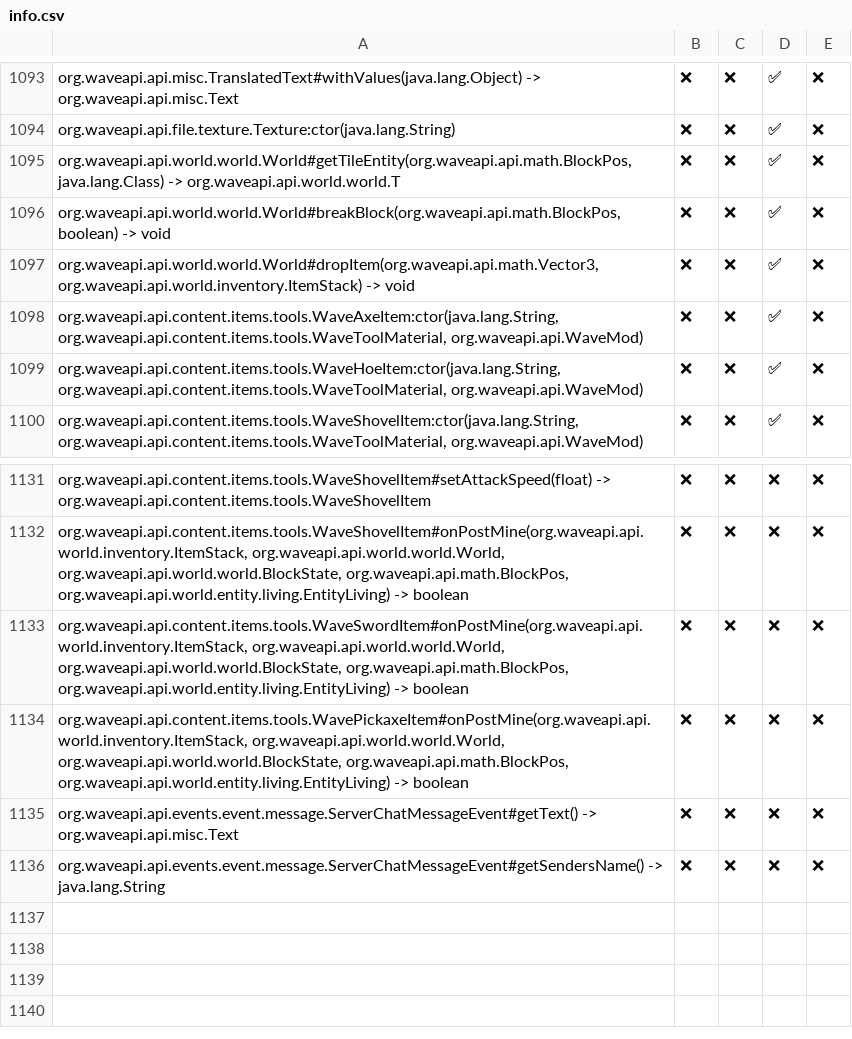
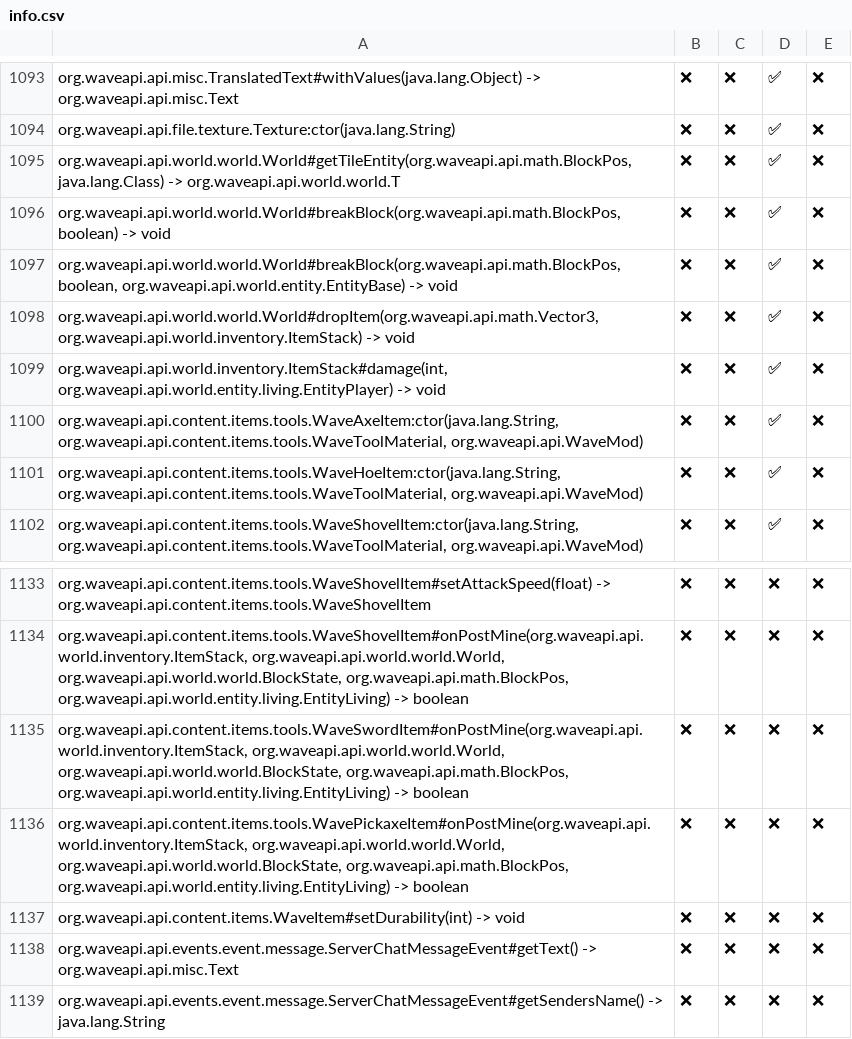
Before and after one commit to WaveAPI/Api-implementation-tester, a CSV file: info.csv, drawn as a sheet; only a part is shown, gaps mark what is left out.

Commit message:
run

```diff
--- a/info.csv
+++ b/info.csv
@@ -1096,3 +1096,5 @@
 "org.waveapi.api.world.world.World#breakBlock(org.waveapi.api.math.BlockPos, boolean) -> void","❌","❌","✅","❌"
+"org.waveapi.api.world.world.World#breakBlock(org.waveapi.api.math.BlockPos, boolean, org.waveapi.api.world.entity.EntityBase) -> void","❌","❌","✅","❌"
 "org.waveapi.api.world.world.World#dropItem(org.waveapi.api.math.Vector3, org.waveapi.api.world.inventory.ItemStack) -> void","❌","❌","✅","❌"
+"org.waveapi.api.world.inventory.ItemStack#damage(int, org.waveapi.api.world.entity.living.EntityPlayer) -> void","❌","❌","✅","❌"
 "org.waveapi.api.content.items.tools.WaveAxeItem:ctor(java.lang.String, org.waveapi.api.content.items.tools.WaveToolMaterial, org.waveapi.api.WaveMod)","❌","❌","✅","❌"
@@ -1134,2 +1136,3 @@
 "org.waveapi.api.content.items.tools.WavePickaxeItem#onPostMine(org.waveapi.api.world.inventory.ItemStack, org.waveapi.api.world.world.World, org.waveapi.api.world.world.BlockState, org.waveapi.api.math.BlockPos, org.waveapi.api.world.entity.living.EntityLiving) -> boolean","❌","❌","❌","❌"
+"org.waveapi.api.content.items.WaveItem#setDurability(int) -> void","❌","❌","❌","❌"
 "org.waveapi.api.events.event.message.ServerChatMessageEvent#getText() -> org.waveapi.api.misc.Text","❌","❌","❌","❌"
```
